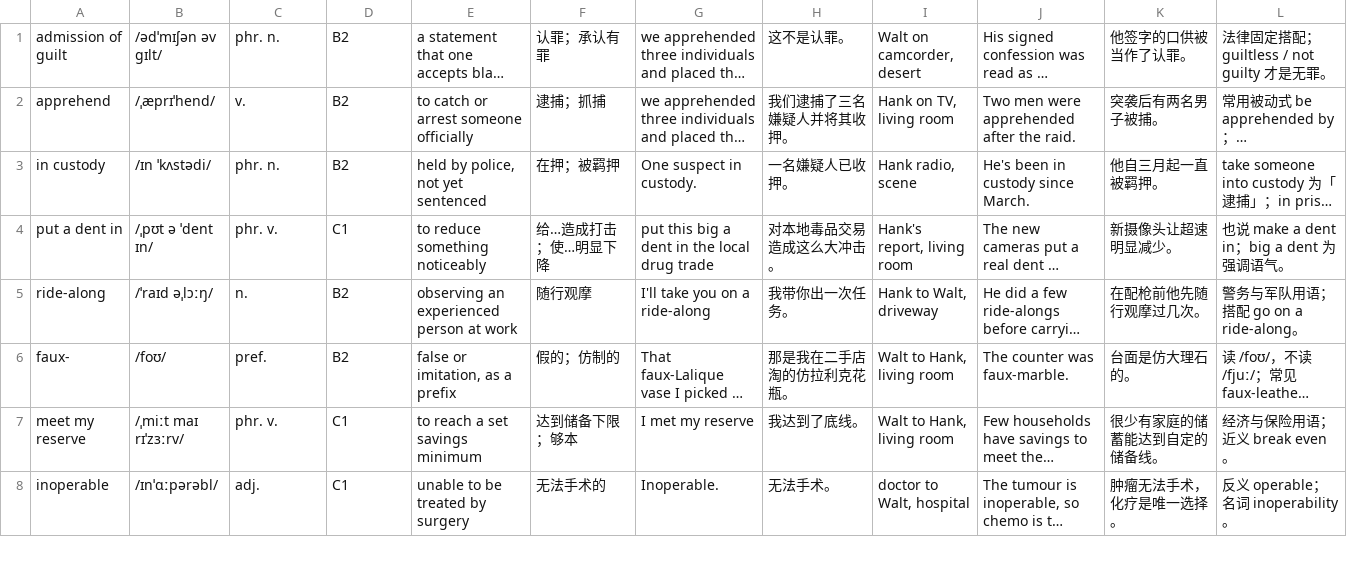
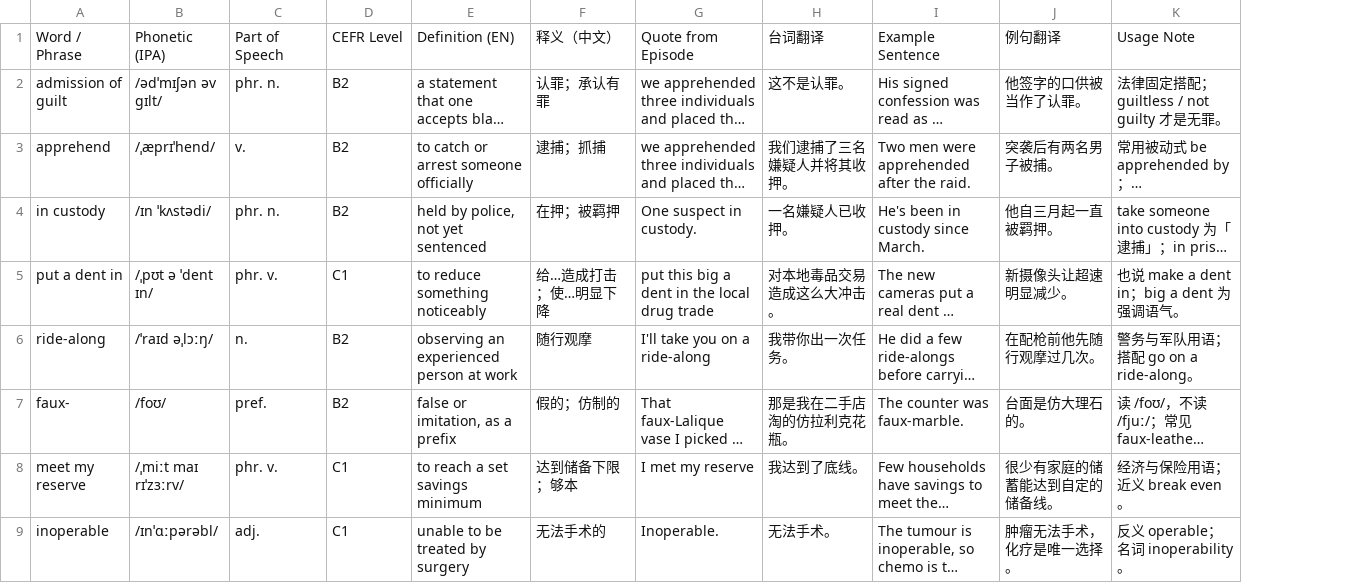
Before and after one commit to adrienlee123/learn-english, a CSV file: data/vocab/breaking-bad-s01e01.csv, drawn as a sheet; only a part is shown; long unchanged cells end in …; removed rows and columns are numbered as before the commit, all else as after; the diff names each change by its address in the sheet, - before the commit and + after, or states it on an @@ line.

```diff
--- a/data/vocab/breaking-bad-s01e01.csv
+++ b/data/vocab/breaking-bad-s01e01.csv
-column I, rows 1-8: Walt on camcorder, desert | Hank on TV, living room | Hank radio, scene | Hank's report, living room | Hank to Walt, driveway | Walt to Hank, living room | Walt to Hank, living room | doctor to Walt, hospital
+row 1: Word / Phrase | Phonetic (IPA) | Part of Speech | CEFR Level | Definition (EN) | 释义（中文） | Quote from Episode | 台词翻译 | Example Sentence | 例句翻译 | Usage Note
```
Also changed, not shown: data/vocab/all-vocabulary.csv, data/vocab/breaking-bad-s01e02.csv, 15 other files.
